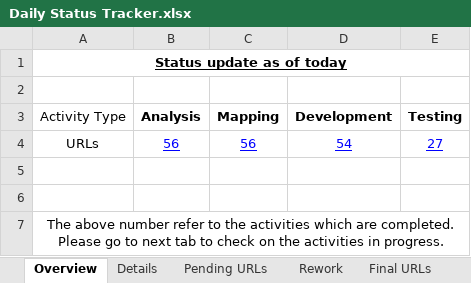
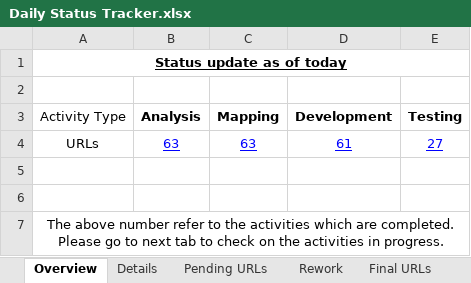
Before and after one commit to shreyabhatnagar/OVWMigration, an Excel workbook: docs/Daily Status Tracker.xlsx, sheet Overview, drawn as a sheet; values as stored, in another font and other column widths than the file's, no borders; the diff names each change by its address in the sheet, - before the commit and + after, or states it on an @@ line.

```diff
--- a/docs/Daily Status Tracker.xlsx (sheet Overview)
+++ b/docs/Daily Status Tracker.xlsx (sheet Overview)
-B4 (Analysis): 56
+B4 (Analysis): 63
-C4 (Mapping): 56
+C4 (Mapping): 63
-D4 (Development): 54
+D4 (Development): 61
```
Also changed, not shown: sheet Details, sheet Pending URLs.
